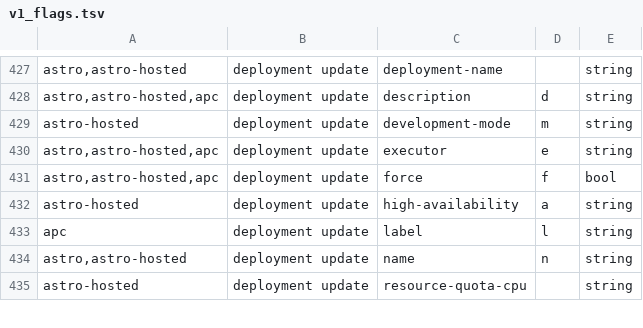
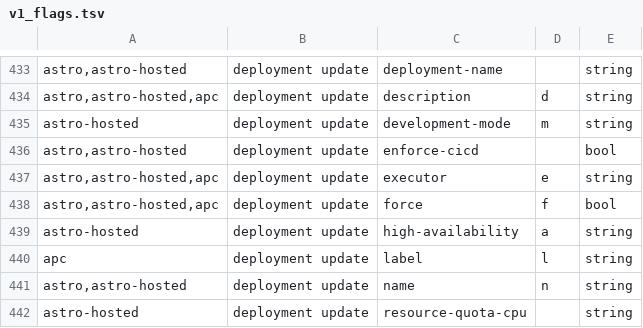
Before and after one commit to astronomer/astro-cli, a TSV file: cmd/v1_flags.tsv, drawn as a sheet; only a part is shown, gaps mark what is left out; the diff covers the shown part only; the diff names each change by its address in the sheet, - before the commit and + after, or states it on an @@ line.

```diff
--- a/cmd/v1_flags.tsv
+++ b/cmd/v1_flags.tsv
+row 436: astro,astro-hosted | deployment update | enforce-cicd |  | bool
```
Also changed, not shown: 6 added rows and 2 edited cells elsewhere in this file, 4 other files.
